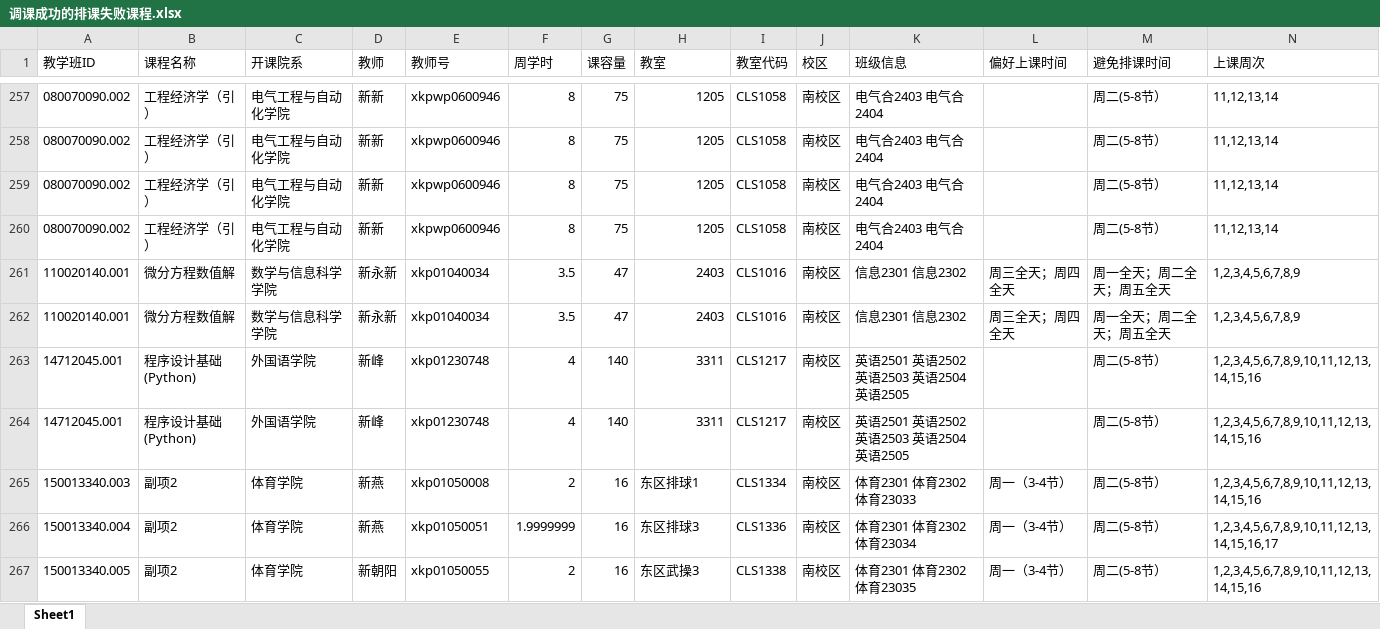
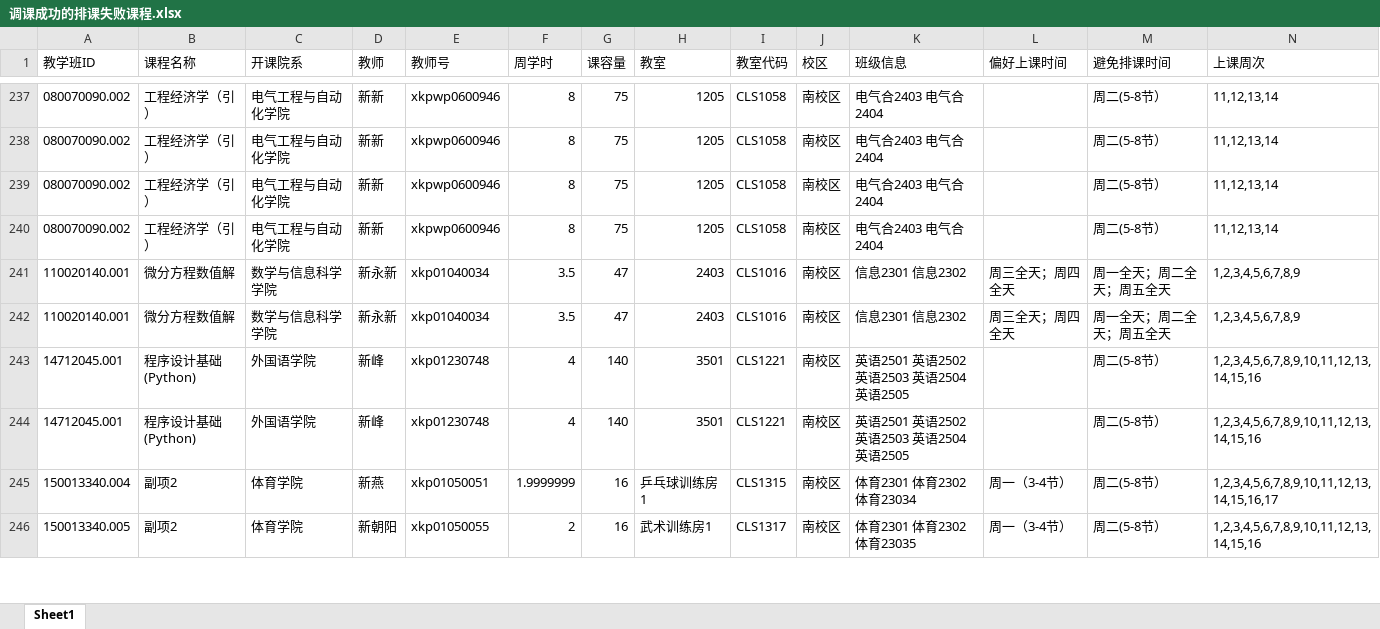
Before and after one commit to qingxial/timetable, an Excel workbook: 排课结果/调课成功的排课失败课程.xlsx, sheet Sheet1, drawn as a sheet; only a part is shown, gaps mark what is left out; values as stored, in another font and other column widths than the file's, no borders; removed rows and columns are numbered as before the commit, all else as after; rows hold the shown columns only; the diff covers the shown part only; the diff names each change by its address in the sheet, - before the commit and + after, or states it on an @@ line.

```diff
--- a/排课结果/调课成功的排课失败课程.xlsx (sheet Sheet1)
+++ b/排课结果/调课成功的排课失败课程.xlsx (sheet Sheet1)
-H243:H244 (教室): 3311
+H243:H244 (教室): 3501
-I243:I244 (教室代码): CLS1217
+I243:I244 (教室代码): CLS1221
-row 265: 150013340.003 | 副项2 | 体育学院 | 新燕 | xkp01050008 | 2 | 16 | 东区排球1 | CLS1334 | 南校区 | 体育2301 体育2302 体育23033 | 周一（3-4节） | 周二(5-8节） | 1,2,3,4,5,6,7,8,9,10,11,12,13,14,15,16
-H245 (教室): 东区排球3
+H245 (教室): 乒乓球训练房1
-I245 (教室代码): CLS1336
+I245 (教室代码): CLS1315
-H246 (教室): 东区武操3
+H246 (教室): 武术训练房1
-I246 (教室代码): CLS1338
+I246 (教室代码): CLS1317
```
Also changed, not shown: 21 removed rows and 127 edited cells elsewhere in this sheet, 排课结果/失败课程归因与建议.xlsx, 排课结果/调课后的整体结果.xlsx, 21 other files.
